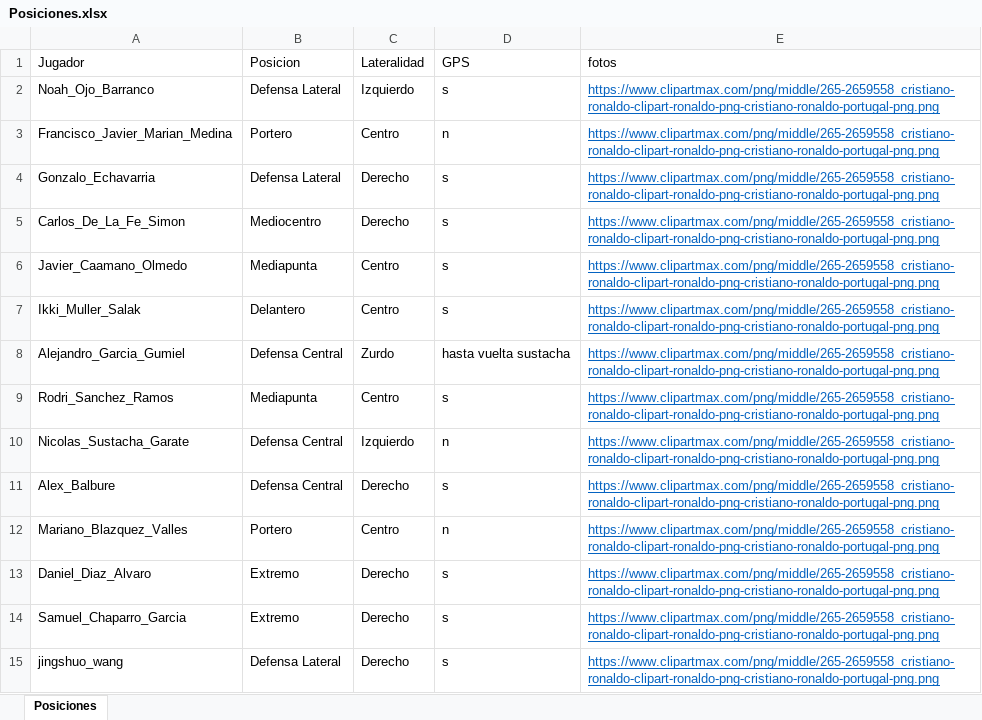
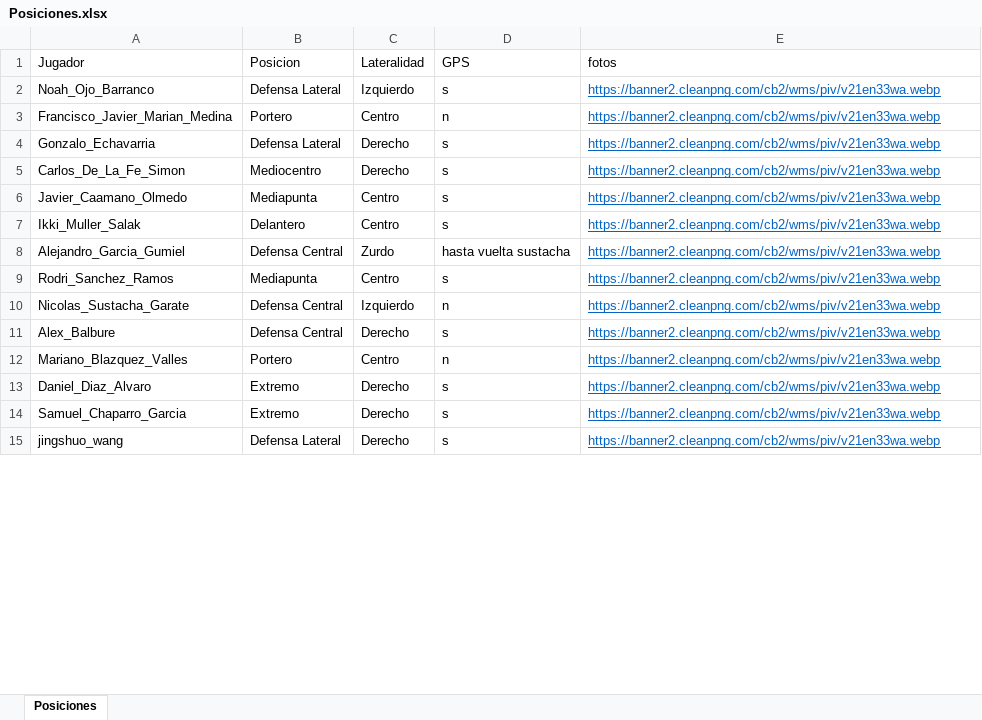
Before and after one commit to guiberand-creator/PF_Adarve_Juvenil_A, an Excel workbook: data/Posiciones.xlsx, sheet Posiciones, drawn as a sheet; only a part is shown; values as stored, in another font and other column widths than the file's, no borders; table styles not drawn; the diff covers the shown part only; the diff names each change by its address in the sheet, - before the commit and + after, or states it on an @@ line.

```diff
--- a/data/Posiciones.xlsx (sheet Posiciones)
+++ b/data/Posiciones.xlsx (sheet Posiciones)
-E2:E15 (fotos): https://www.clipartmax.com/png/middle/265-2659558_cristiano-ronaldo-clipart-ronaldo-png-cristiano-ronaldo-portugal-png.png
+E2:E15 (fotos): https://banner2.cleanpng.com/cb2/wms/piv/v21en33wa.webp
```
Also changed, not shown: 15 edited cells elsewhere in this sheet, 1 other file.
